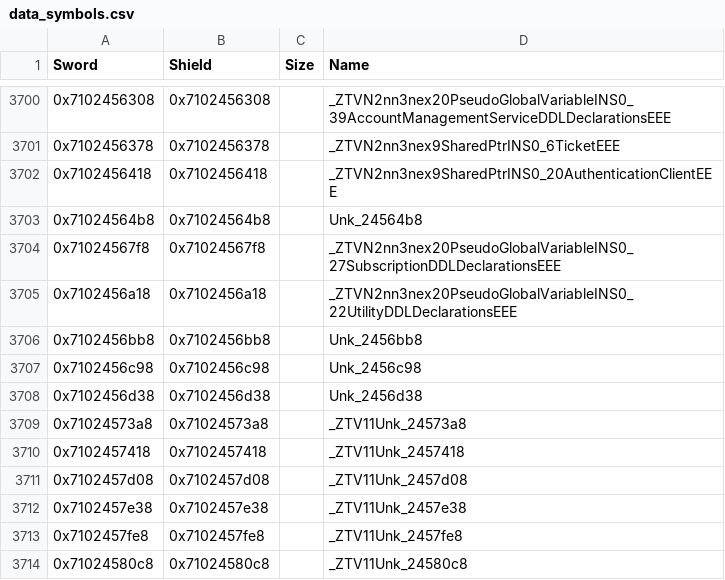
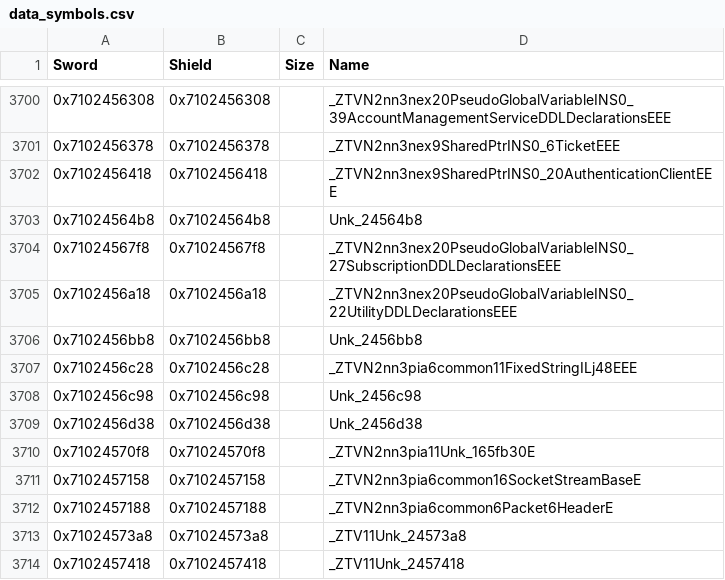
Before and after one commit to gccody/pokemon-sw-sh-decomp, a CSV file: data/data_symbols.csv, drawn as a sheet; only a part is shown, gaps mark what is left out; the shorter side is filled out with more unchanged rows.

```diff
--- a/data/data_symbols.csv
+++ b/data/data_symbols.csv
@@ -3706,4 +3706,8 @@ Sword,Shield,Size,Name
 0x7102456bb8,0x7102456bb8,,Unk_2456bb8
+0x7102456c28,0x7102456c28,,_ZTVN2nn3pia6common11FixedStringILj48EEE
 0x7102456c98,0x7102456c98,,Unk_2456c98
 0x7102456d38,0x7102456d38,,Unk_2456d38
+0x71024570f8,0x71024570f8,,_ZTVN2nn3pia11Unk_165fb30E
+0x7102457158,0x7102457158,,_ZTVN2nn3pia6common16SocketStreamBaseE
+0x7102457188,0x7102457188,,_ZTVN2nn3pia6common6Packet6HeaderE
 0x71024573a8,0x71024573a8,,_ZTV11Unk_24573a8
```
Also changed, not shown: 1 other file.
